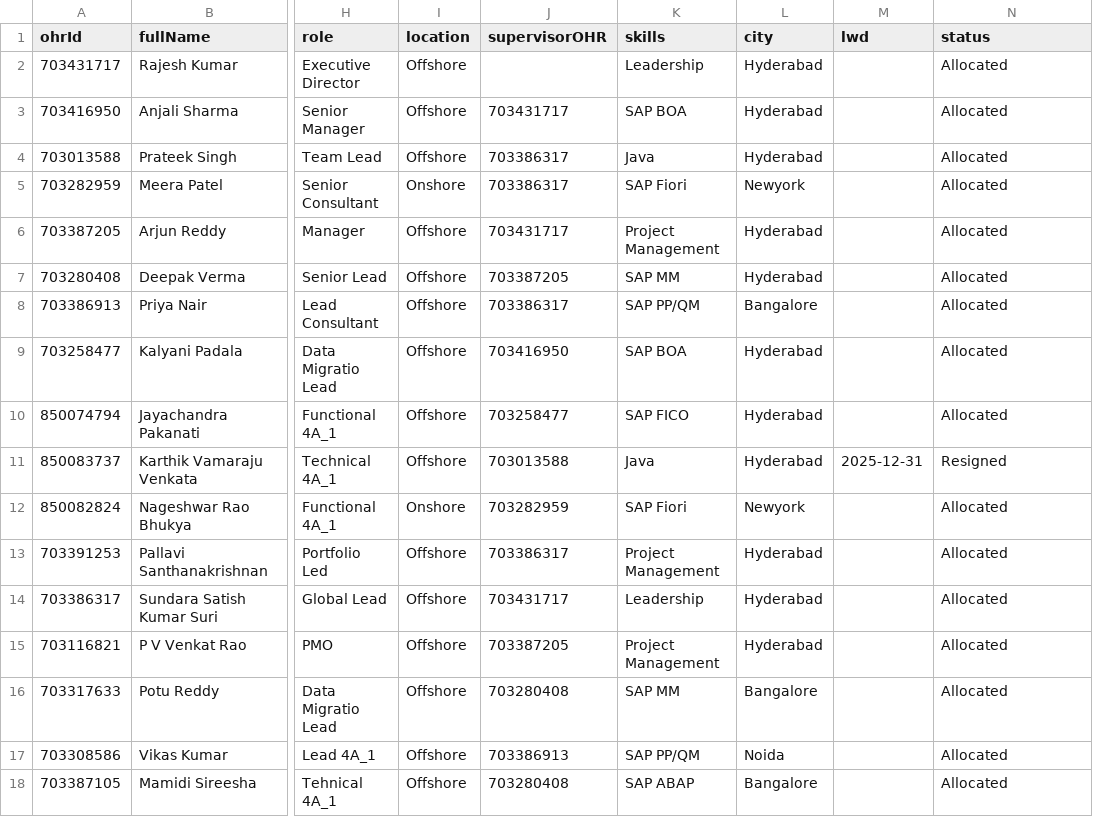
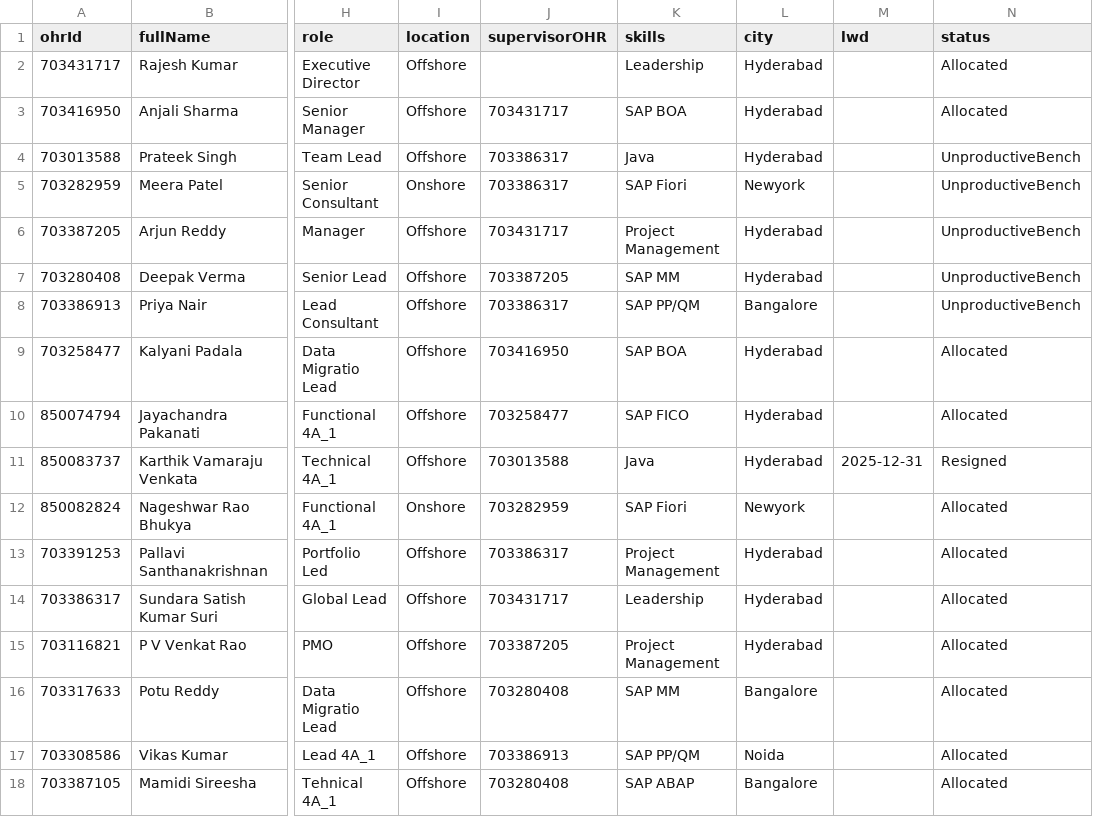
Before and after one commit to Karnipuvamsi/ResourceManagementTool, a CSV file: db/data/db-Employee.csv, drawn as a sheet; only a part is shown, gaps mark what is left out; the diff names each change by its address in the sheet, - before the commit and + after, or states it on an @@ line.

```diff
--- a/db/data/db-Employee.csv
+++ b/db/data/db-Employee.csv
-N4:N8 (status): Allocated
+N4:N8 (status): UnproductiveBench
```
Also changed, not shown: Employees_Template.csv, db/data/db-Customer.csv, 27 other files.
